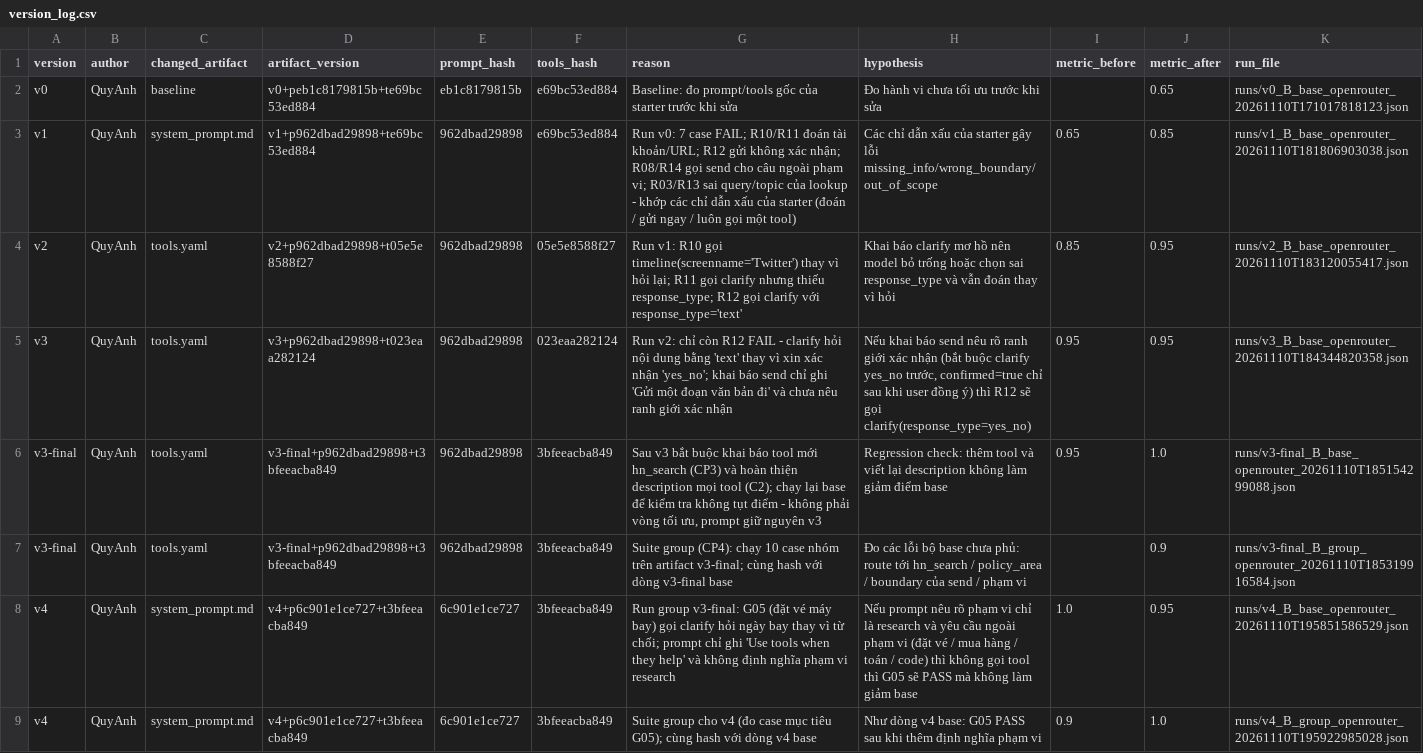
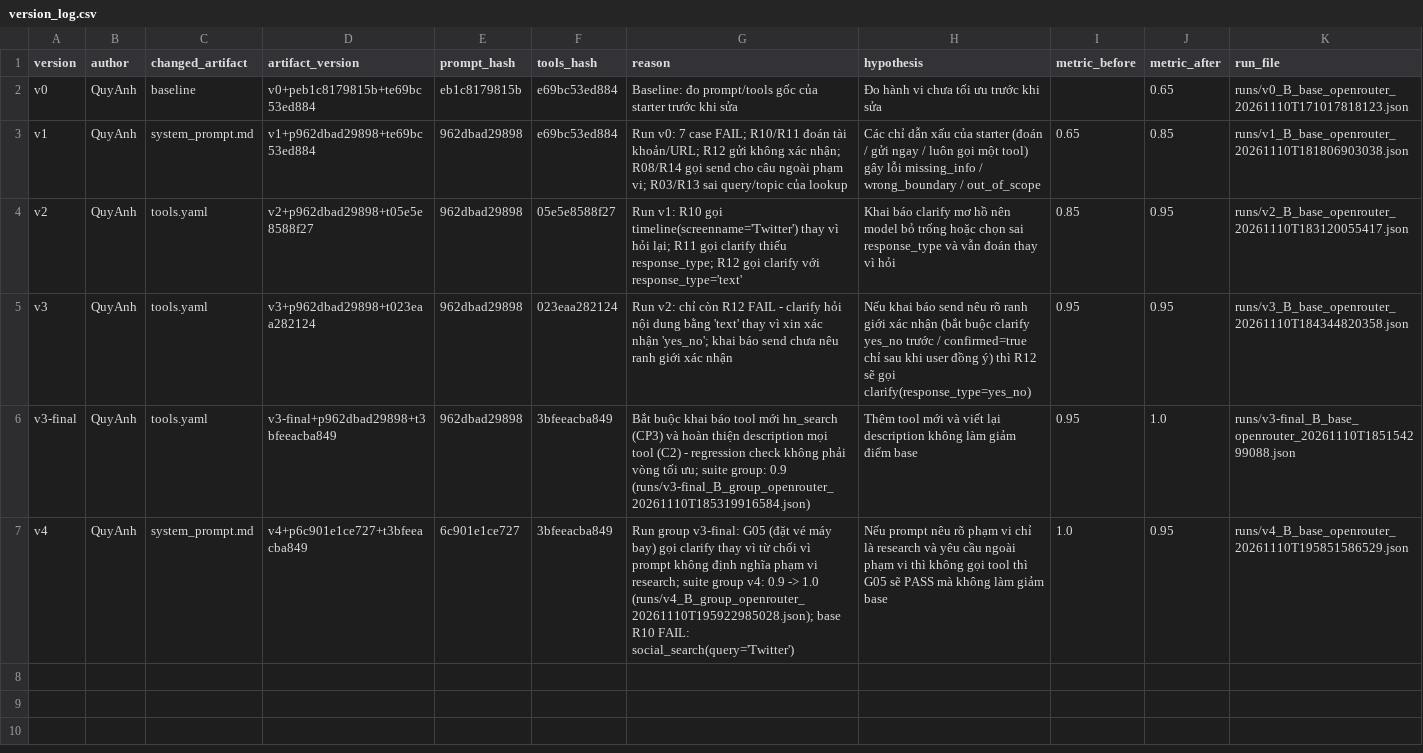
Before and after one commit to buiquyanh9-ai/K5-L3B-DAY03-VietnamAirlines-ResearchAgentToolEval, a CSV file: starter_v0/artifacts/version_log.csv, drawn as a sheet.

Commit message:
docs(version_log): one row per version, group runs referenced in reason, no quoted fields

```diff
--- a/starter_v0/artifacts/version_log.csv
+++ b/starter_v0/artifacts/version_log.csv
@@ -2,8 +2,6 @@ version,author,changed_artifact,artifact_version,prompt_hash,tools_hash,reason,h
 v0,QuyAnh,baseline,v0+peb1c8179815b+te69bc53ed884,eb1c8179815b,e69bc53ed884,Baseline: đo prompt/tools gốc của starter trước khi sửa,Đo hành vi chưa tối ưu trước khi sửa,,0.65,runs/v0_B_base_openrouter_20261110T171017818123.json
-v1,QuyAnh,system_prompt.md,v1+p962dbad29898+te69bc53ed884,962dbad29898,e69bc53ed884,Run v0: 7 case FAIL; R10/R11 đoán tài khoản/URL; R12 gửi không xác nhận; R08/R14 gọi send cho câu ngoài phạm vi; R03/R13 sai query/topic của lookup - khớp các chỉ dẫn xấu của starter (đoán / gửi ngay / luôn gọi một tool),Các chỉ dẫn xấu của starter gây lỗi missing_info/wrong_boundary/out_of_scope,0.65,0.85,runs/v1_B_base_openrouter_20261110T181806903038.json
-v2,QuyAnh,tools.yaml,v2+p962dbad29898+t05e5e8588f27,962dbad29898,05e5e8588f27,Run v1: R10 gọi timeline(screenname='Twitter') thay vì hỏi lại; R11 gọi clarify nhưng thiếu response_type; R12 gọi clarify với response_type='text',Khai báo clarify mơ hồ nên model bỏ trống hoặc chọn sai response_type và vẫn đoán thay vì hỏi,0.85,0.95,runs/v2_B_base_openrouter_20261110T183120055417.json
-v3,QuyAnh,tools.yaml,v3+p962dbad29898+t023eaa282124,962dbad29898,023eaa282124,Run v2: chỉ còn R12 FAIL - clarify hỏi nội dung bằng 'text' thay vì xin xác nhận 'yes_no'; khai báo send chỉ ghi 'Gửi một đoạn văn bản đi' và chưa nêu ranh giới xác nhận,"Nếu khai báo send nêu rõ ranh giới xác nhận (bắt buộc clarify yes_no trước, confirmed=true chỉ sau khi user đồng ý) thì R12 sẽ gọi clarify(response_type=yes_no)",0.95,0.95,runs/v3_B_base_openrouter_20261110T184344820358.json
-v3-final,QuyAnh,tools.yaml,v3-final+p962dbad29898+t3bfeeacba849,962dbad29898,3bfeeacba849,"Sau v3 bắt buộc khai báo tool mới hn_search (CP3) và hoàn thiện description mọi tool (C2); chạy lại base để kiểm tra không tụt điểm - không phải vòng tối ưu, prompt giữ nguyên v3",Regression check: thêm tool và viết lại description không làm giảm điểm base,0.95,1.0,runs/v3-final_B_base_openrouter_20261110T185154299088.json
-v3-final,QuyAnh,tools.yaml,v3-final+p962dbad29898+t3bfeeacba849,962dbad29898,3bfeeacba849,Suite group (CP4): chạy 10 case nhóm trên artifact v3-final; cùng hash với dòng v3-final base,Đo các lỗi bộ base chưa phủ: route tới hn_search / policy_area / boundary của send / phạm vi,,0.9,runs/v3-final_B_group_openrouter_20261110T185319916584.json
-v4,QuyAnh,system_prompt.md,v4+p6c901e1ce727+t3bfeeacba849,6c901e1ce727,3bfeeacba849,Run group v3-final: G05 (đặt vé máy bay) gọi clarify hỏi ngày bay thay vì từ chối; prompt chỉ ghi 'Use tools when they help' và không định nghĩa phạm vi research,Nếu prompt nêu rõ phạm vi chỉ là research và yêu cầu ngoài phạm vi (đặt vé / mua hàng / toán / code) thì không gọi tool thì G05 sẽ PASS mà không làm giảm base,1.0,0.95,runs/v4_B_base_openrouter_20261110T195851586529.json
-v4,QuyAnh,system_prompt.md,v4+p6c901e1ce727+t3bfeeacba849,6c901e1ce727,3bfeeacba849,Suite group cho v4 (đo case mục tiêu G05); cùng hash với dòng v4 base,Như dòng v4 base: G05 PASS sau khi thêm định nghĩa phạm vi,0.9,1.0,runs/v4_B_group_openrouter_20261110T195922985028.json
+v1,QuyAnh,system_prompt.md,v1+p962dbad29898+te69bc53ed884,962dbad29898,e69bc53ed884,Run v0: 7 case FAIL; R10/R11 đoán tài khoản/URL; R12 gửi không xác nhận; R08/R14 gọi send cho câu ngoài phạm vi; R03/R13 sai query/topic của lookup,Các chỉ dẫn xấu của starter (đoán / gửi ngay / luôn gọi một tool) gây lỗi missing_info / wrong_boundary / out_of_scope,0.65,0.85,runs/v1_B_base_openrouter_20261110T181806903038.json
+v2,QuyAnh,tools.yaml,v2+p962dbad29898+t05e5e8588f27,962dbad29898,05e5e8588f27,Run v1: R10 gọi timeline(screenname='Twitter') thay vì hỏi lại; R11 gọi clarify thiếu response_type; R12 gọi clarify với response_type='text',Khai báo clarify mơ hồ nên model bỏ trống hoặc chọn sai response_type và vẫn đoán thay vì hỏi,0.85,0.95,runs/v2_B_base_openrouter_20261110T183120055417.json
+v3,QuyAnh,tools.yaml,v3+p962dbad29898+t023eaa282124,962dbad29898,023eaa282124,Run v2: chỉ còn R12 FAIL - clarify hỏi nội dung bằng 'text' thay vì xin xác nhận 'yes_no'; khai báo send chưa nêu ranh giới xác nhận,Nếu khai báo send nêu rõ ranh giới xác nhận (bắt buộc clarify yes_no trước / confirmed=true chỉ sau khi user đồng ý) thì R12 sẽ gọi clarify(response_type=yes_no),0.95,0.95,runs/v3_B_base_openrouter_20261110T184344820358.json
+v3-final,QuyAnh,tools.yaml,v3-final+p962dbad29898+t3bfeeacba849,962dbad29898,3bfeeacba849,Bắt buộc khai báo tool mới hn_search (CP3) và hoàn thiện description mọi tool (C2) - regression check không phải vòng tối ưu; suite group: 0.9 (runs/v3-final_B_group_openrouter_20261110T185319916584.json),Thêm tool mới và viết lại description không làm giảm điểm base,0.95,1.0,runs/v3-final_B_base_openrouter_20261110T185154299088.json
+v4,QuyAnh,system_prompt.md,v4+p6c901e1ce727+t3bfeeacba849,6c901e1ce727,3bfeeacba849,Run group v3-final: G05 (đặt vé máy bay) gọi clarify thay vì từ chối vì prompt không định nghĩa phạm vi research; suite group v4: 0.9 -> 1.0 (runs/v4_B_group_openrouter_20261110T195922985028.json); base R10 FAIL: social_search(query='Twitter'),Nếu prompt nêu rõ phạm vi chỉ là research và yêu cầu ngoài phạm vi thì không gọi tool thì G05 sẽ PASS mà không làm giảm base,1.0,0.95,runs/v4_B_base_openrouter_20261110T195851586529.json
```
